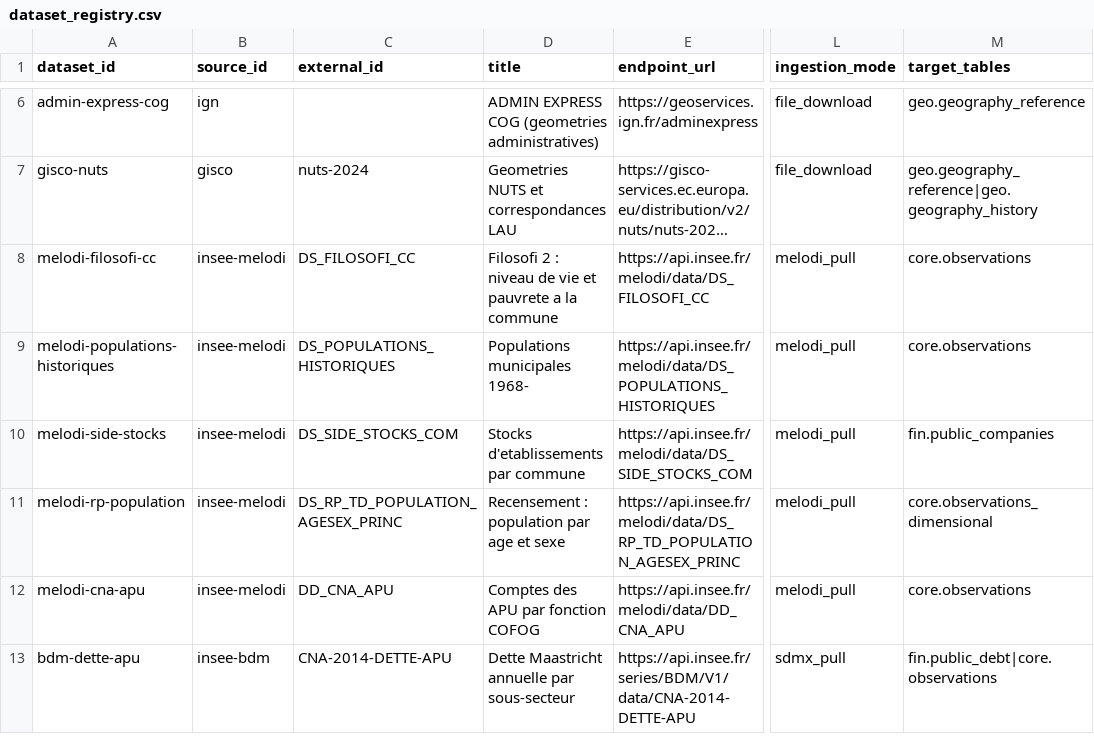
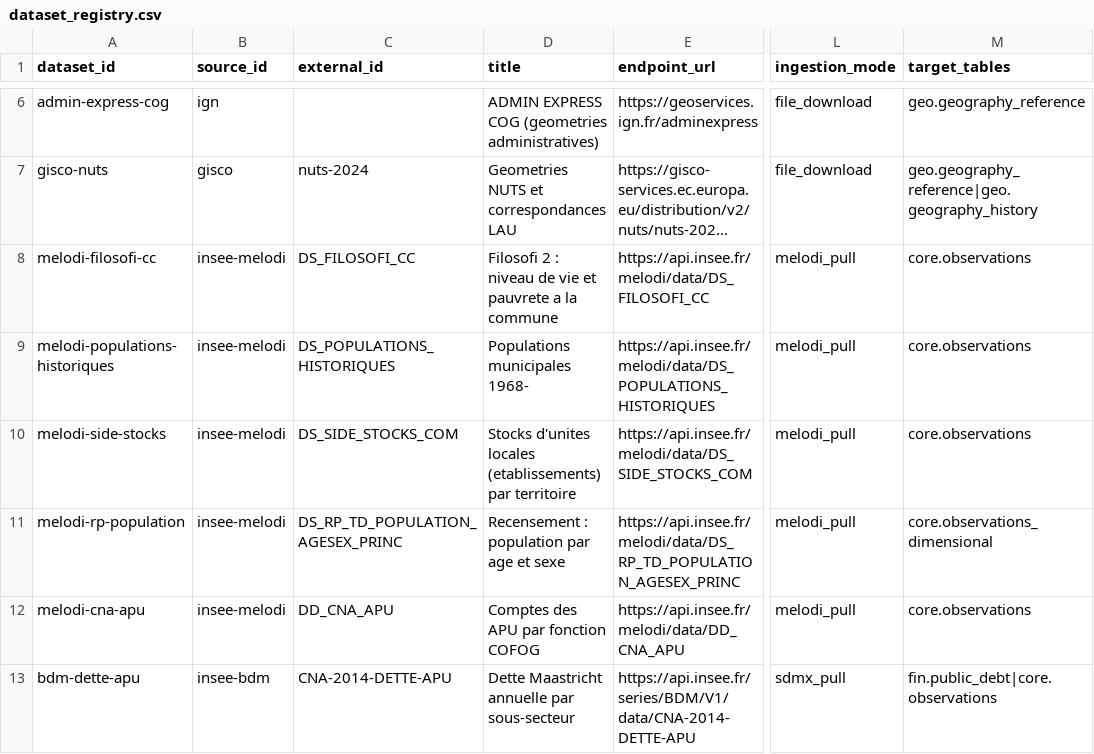
Before and after one commit to supertrampsss/500SIGNATURESV2, a CSV file: infra/supabase/seed/dataset_registry.csv, drawn as a sheet; only a part is shown, gaps mark what is left out; long unchanged cells end in …; the diff names each change by its address in the sheet, - before the commit and + after, or states it on an @@ line.

```diff
--- a/infra/supabase/seed/dataset_registry.csv
+++ b/infra/supabase/seed/dataset_registry.csv
-D10 (title): Stocks d'etablissements par commune
+D10 (title): Stocks d'unites locales (etablissements) par territoire
-M10 (target_tables): fin.public_companies
+M10 (target_tables): core.observations
```
Also changed, not shown: 5 other files.
